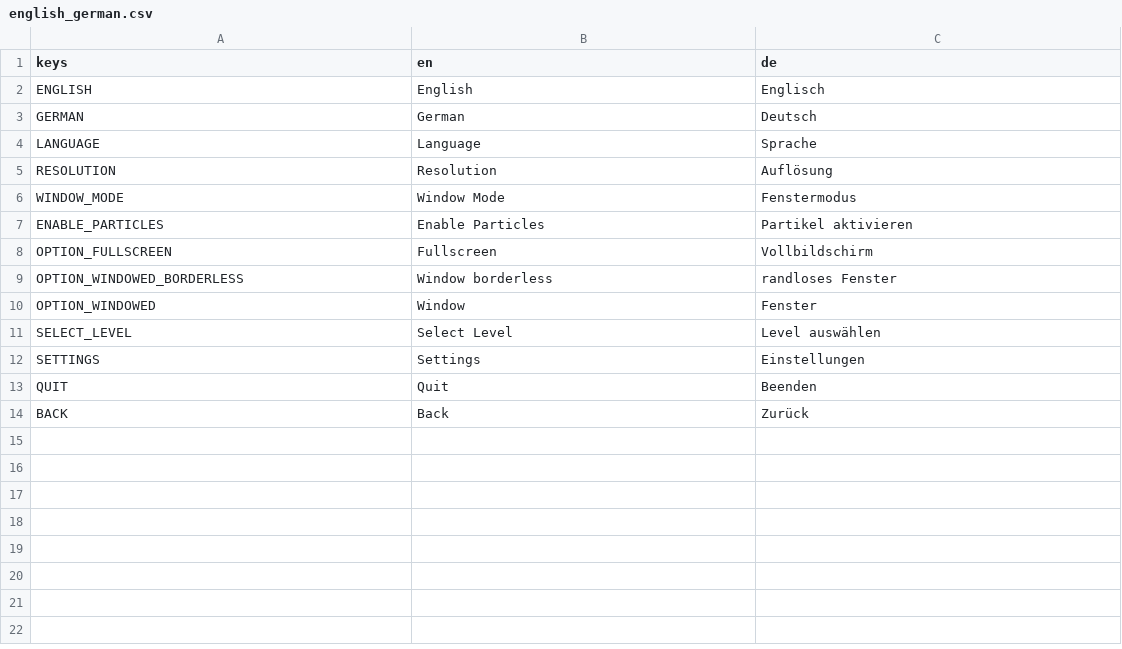
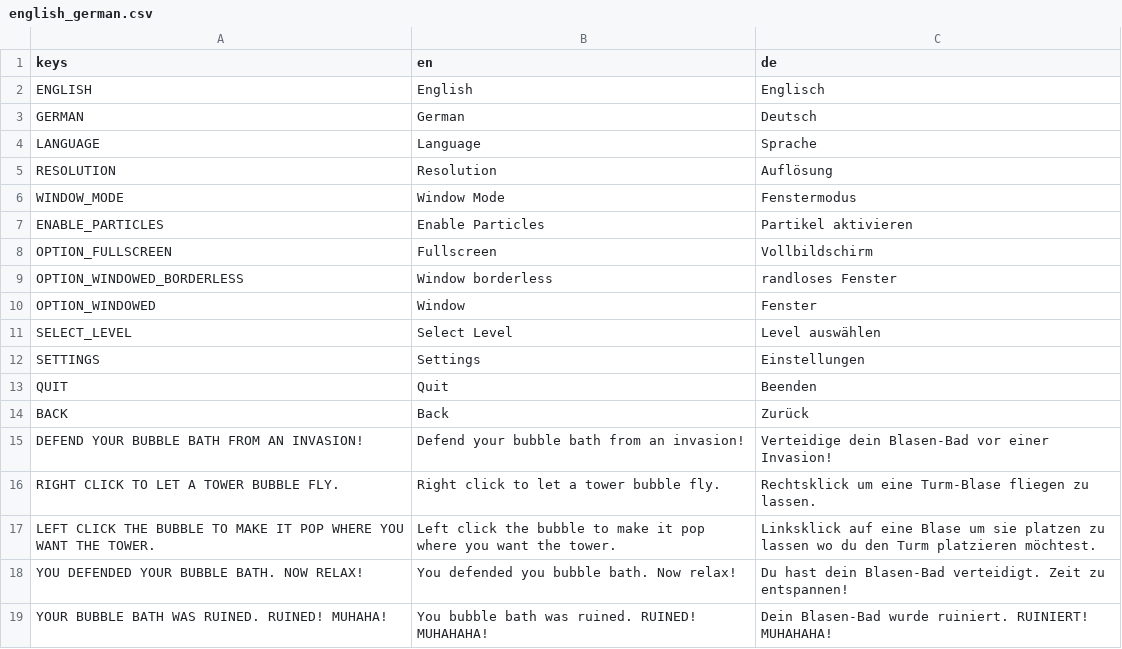
Before and after one commit to ChrisWhatever1980/ggj25_bubble_defense, a CSV file: i18n/english_german.csv, drawn as a sheet.

Commit message:
Add linebreak for tutorial text, add translations

```diff
--- a/i18n/english_german.csv
+++ b/i18n/english_german.csv
@@ -14 +14,6 @@ QUIT,Quit,Beenden
 BACK,Back,Zurück
+DEFEND YOUR BUBBLE BATH FROM AN INVASION!,Defend your bubble bath from an invasion!,Verteidige dein Blasen-Bad vor einer Invasion!
+RIGHT CLICK TO LET A TOWER BUBBLE FLY.,Right click to let a tower bubble fly.,Rechtsklick um eine Turm-Blase fliegen zu lassen.
+LEFT CLICK THE BUBBLE TO MAKE IT POP WHERE YOU WANT THE TOWER.,Left click the bubble to make it pop where you want the tower.,Linksklick auf eine Blase um sie platzen zu lassen wo du den Turm platzieren möchtest.
+YOU DEFENDED YOUR BUBBLE BATH. NOW RELAX!,You defended you bubble bath. Now relax!,Du hast dein Blasen-Bad verteidigt. Zeit zu entspannen!
+YOUR BUBBLE BATH WAS RUINED. RUINED! MUHAHA!,You bubble bath was ruined. RUINED! MUHAHAHA!,Dein Blasen-Bad wurde ruiniert. RUINIERT! MUHAHAHA!
```
Also changed, not shown: 4 other files.
